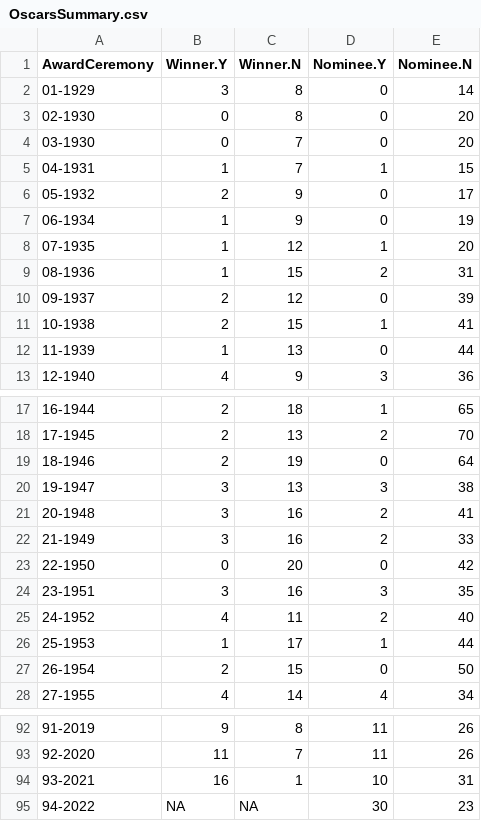
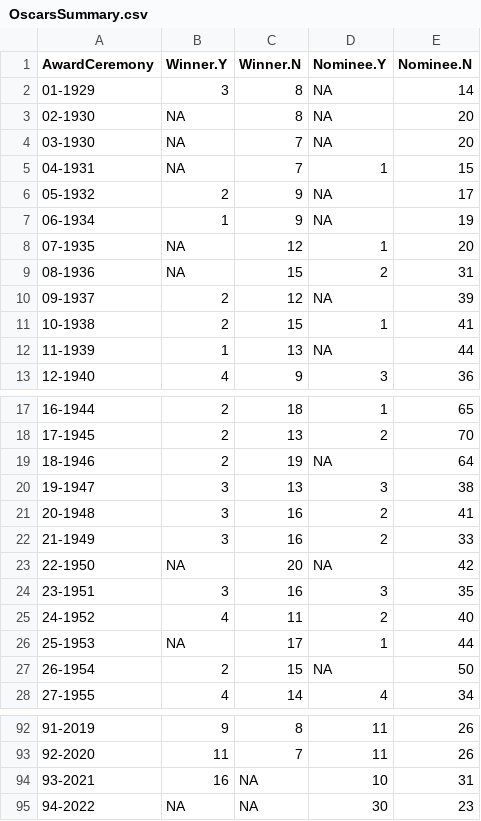
Before and after one commit to jacobmgreer/Media-Consumption, a CSV file: datasets/Oscars/OscarsSummary.csv, drawn as a sheet; only a part is shown, gaps mark what is left out; the diff covers the shown part only.

```diff
--- a/datasets/Oscars/OscarsSummary.csv
+++ b/datasets/Oscars/OscarsSummary.csv
@@ -1,13 +1,13 @@
 "AwardCeremony","Winner.Y","Winner.N","Nominee.Y","Nominee.N"
-"01-1929",3,8,0,14
-"02-1930",0,8,0,20
-"03-1930",0,7,0,20
-"04-1931",1,7,1,15
-"05-1932",2,9,0,17
-"06-1934",1,9,0,19
-"07-1935",1,12,1,20
-"08-1936",1,15,2,31
-"09-1937",2,12,0,39
+"01-1929",3,8,NA,14
+"02-1930",NA,8,NA,20
+"03-1930",NA,7,NA,20
+"04-1931",NA,7,1,15
+"05-1932",2,9,NA,17
+"06-1934",1,9,NA,19
+"07-1935",NA,12,1,20
+"08-1936",NA,15,2,31
+"09-1937",2,12,NA,39
 "10-1938",2,15,1,41
-"11-1939",1,13,0,44
+"11-1939",1,13,NA,44
 "12-1940",4,9,3,36
@@ -18,3 +18,3 @@
 "17-1945",2,13,2,70
-"18-1946",2,19,0,64
+"18-1946",2,19,NA,64
 "19-1947",3,13,3,38
@@ -22,7 +22,7 @@
 "21-1949",3,16,2,33
-"22-1950",0,20,0,42
+"22-1950",NA,20,NA,42
 "23-1951",3,16,3,35
 "24-1952",4,11,2,40
-"25-1953",1,17,1,44
-"26-1954",2,15,0,50
+"25-1953",NA,17,1,44
+"26-1954",2,15,NA,50
 "27-1955",4,14,4,34
@@ -93,3 +93,3 @@
 "92-2020",11,7,11,26
-"93-2021",16,1,10,31
+"93-2021",16,NA,10,31
 "94-2022",NA,NA,30,23
```
Also changed, not shown: 4 edited cells elsewhere in this file, 1 other file.
